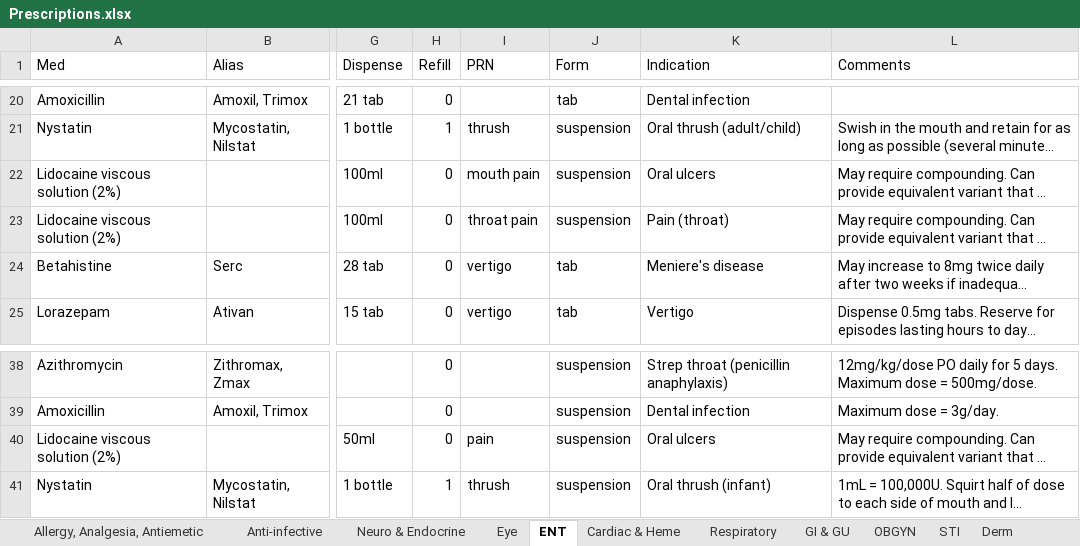
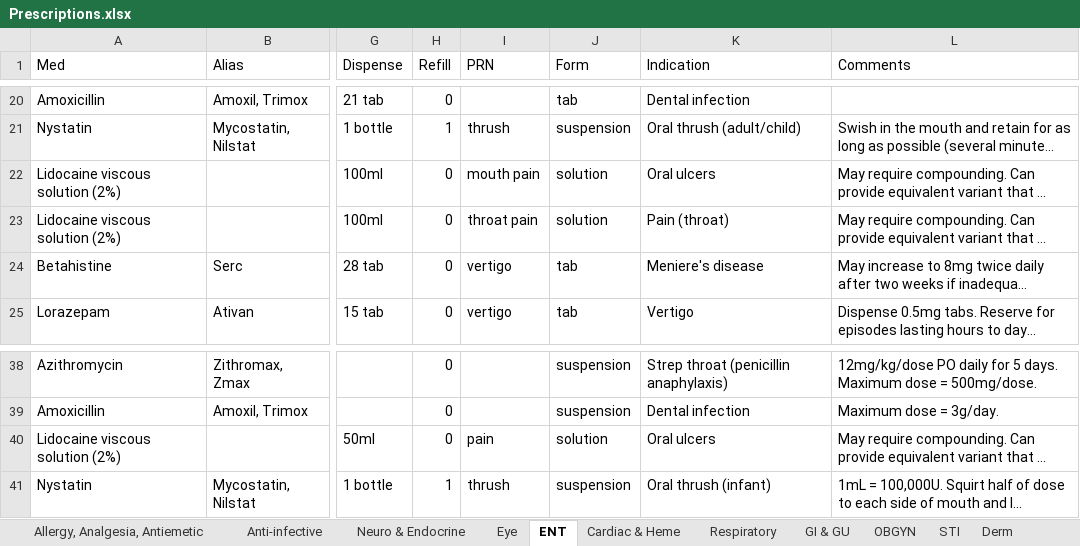
Before and after one commit to DrAlvinYang/prescriptions, an Excel workbook: Prescriptions.xlsx, sheet ENT, drawn as a sheet; only a part is shown, gaps mark what is left out; long unchanged cells end in …; values as stored, in another font and other column widths than the file's, no borders; the diff names each change by its address in the sheet, - before the commit and + after, or states it on an @@ line.

```diff
--- a/Prescriptions.xlsx (sheet ENT)
+++ b/Prescriptions.xlsx (sheet ENT)
-J22:J23 (Form): suspension
+J22:J23 (Form): solution
-J40 (Form): suspension
+J40 (Form): solution
```
Also changed, not shown: sheet Allergy, Analgesia, Antiemetic, sheet Respiratory, sheet Anti-infective, sheet Derm, sheet GI & GU, sheet STI, 3 more sheets, 8 other files.
